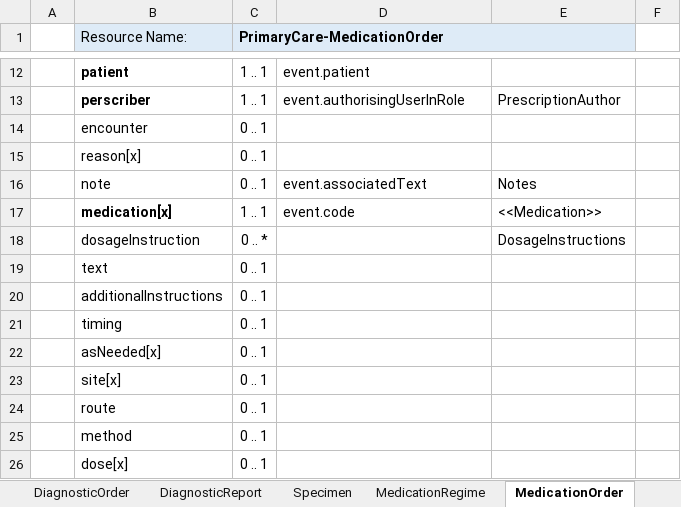
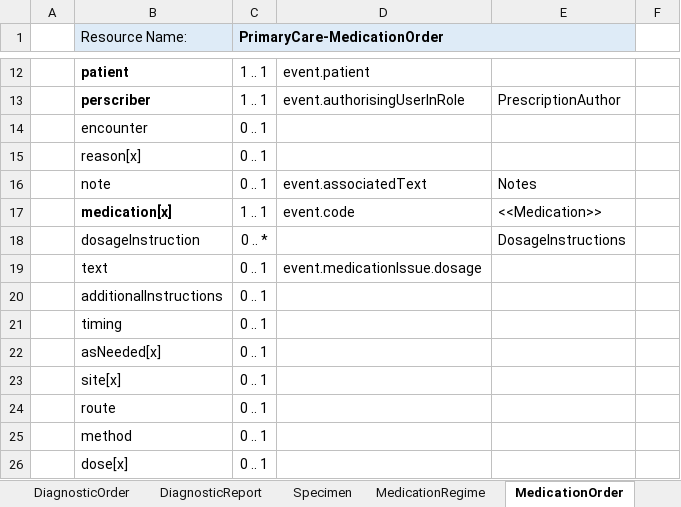
Before and after one commit to endeavourhealth/FHIR-Profiles, an Excel workbook: Docs/PrimaryCareResourceMap.xlsx, sheet MedicationOrder, drawn as a sheet; only a part is shown, gaps mark what is left out; values as stored, in another font and other column widths than the file's, no borders; the diff covers the shown part only; the diff names each change by its address in the sheet, - before the commit and + after, or states it on an @@ line.

```diff
--- a/Docs/PrimaryCareResourceMap.xlsx (sheet MedicationOrder)
+++ b/Docs/PrimaryCareResourceMap.xlsx (sheet MedicationOrder)
-D19: (empty)
+D19: event.medicationIssue.dosage
```
Also changed, not shown: 3 removed rows and 19 edited cells elsewhere in this sheet, sheet Condition, sheet ReferralRequest, sheet AllergyIntolerance, 1 other file.
